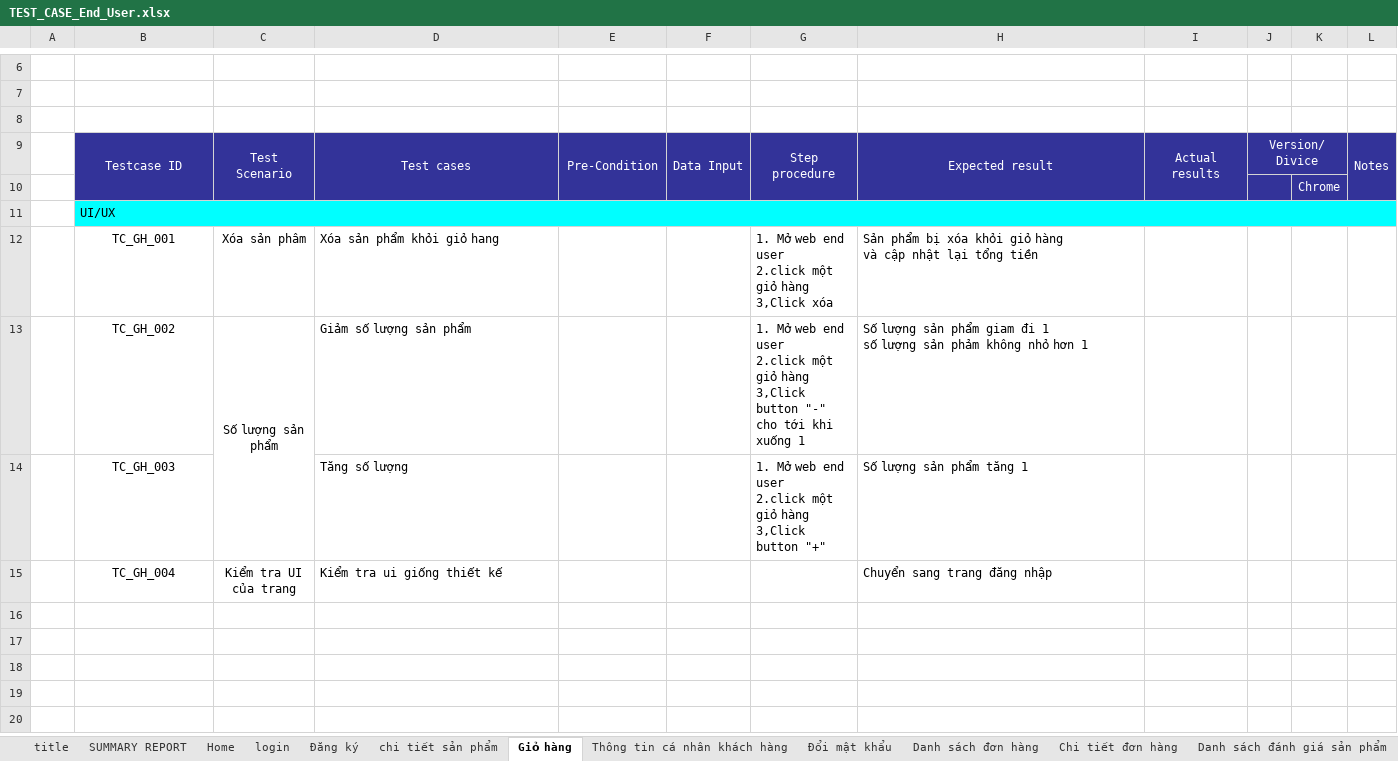
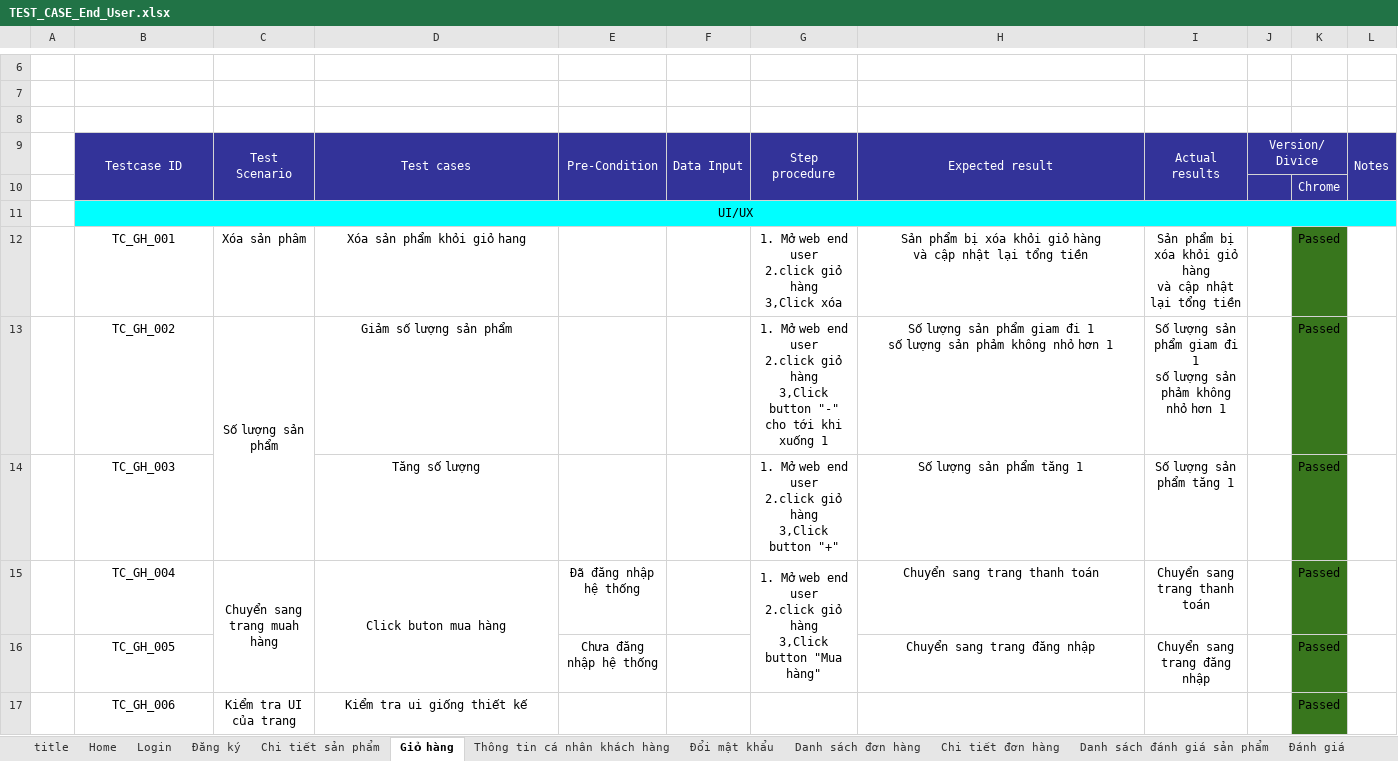
Before and after one commit to huan572001/TRASUA, an Excel workbook: TaiLieu/Báo cáo lần 4/TEST_CASE_End_User.xlsx, sheet Giỏ hàng, drawn as a sheet; only a part is shown, gaps mark what is left out; values as stored, in another font and other column widths than the file's, no borders; charts and pictures not drawn; addresses are those after the commit; ↵ is a line break in a cell; the diff names each change by its address in the sheet, - before the commit and + after, or states it on an @@ line.

```diff
--- a/TaiLieu/Báo cáo lần 4/TEST_CASE_End_User.xlsx (sheet Giỏ hàng)
+++ b/TaiLieu/Báo cáo lần 4/TEST_CASE_End_User.xlsx (sheet Giỏ hàng)
-sheet tab: SUMMARY REPORT
-sheet tab: login
-sheet tab: chi tiết sản phẩm
+sheet tab: Login
+sheet tab: Chi tiết sản phẩm
-B11 alignment: left
+B11 alignment: center
-D12:D14 alignment: left
+D12:D14 alignment: center
-G12: …user ↵ 2.click một giỏ hàng…
+G12: …user ↵ 2.click giỏ hàng…
-G12:H14 alignment: left
+G12:H14 alignment: center
-I12: (empty)
+I12: Sản phẩm bị xóa khỏi giỏ hàng ↵ và cập nhật lại tổng tiền
-K12:K14: (empty)
+K12:K14: Passed
-K12:K14 fill: none
+K12:K14 fill: #38761D
-G13: …user ↵ 2.click một giỏ hàng…
+G13: …user ↵ 2.click giỏ hàng…
-I13: (empty)
+I13: Số lượng sản phẩm giam đi 1 ↵ số lượng sản phảm không nhỏ hơn 1
-G14: …user ↵ 2.click một giỏ hàng…
+G14: …user ↵ 2.click giỏ hàng…
-I14: (empty)
+I14: Số lượng sản phẩm tăng 1
+row 15:  | TC_GH_004 | Chuyển sang trang muah hàng | Click buton mua hàng | Đã đăng nhập hệ thống |  | 1. Mở web end user ↵ 2.click giỏ hàng ↵ 3,Click button "Mua hàng" | Chuyển sang trang thanh toán | Chuyển sang trang thanh toán |  | Passed
+row 16:  | TC_GH_005 |  |  | Chưa đăng nhập hệ thống |  |  | Chuyển sang trang đăng nhập | Chuyển sang trang đăng nhập |  | Passed
-B17: TC_GH_004
+B17: TC_GH_006
-D17 alignment: left
+D17 alignment: center
-H17: Chuyển sang trang đăng nhập
+H17: (empty)
-K17: (empty)
+K17: Passed
-K17 fill: none
+K17 fill: #38761D
```
Also changed, not shown: sheet Đổi mật khẩu, sheet Đăng ký, sheet Home, sheet Thông tin cá nhân khách hàng, sheet Danh sách đơn hàng, sheet Chỉnh sửa đánh giá, 3 more sheets, other sheet tabs, charts or pictures, TaiLieu/Báo cáo lần 3/TRASUA_TLPT_01_LogIn.xlsx, TaiLieu/Báo cáo lần 3/TRASUA_TLPT_02_SignUp.xlsx, 4 other files.
